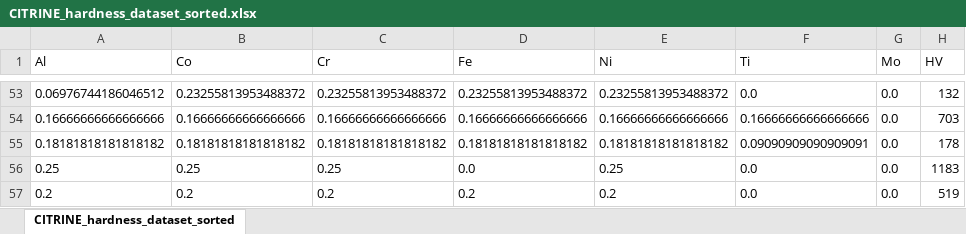
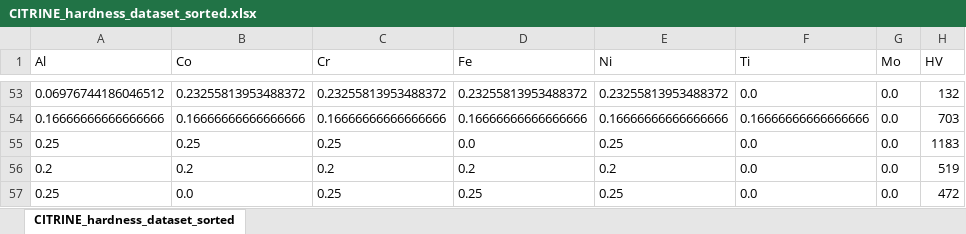
Before and after one commit to Raphael-Boichot/Minimal-neural-network-for-exploring-multi-principal-element-alloys, an Excel workbook: CITRINE_hardness_dataset_sorted.xlsx, sheet CITRINE_hardness_dataset_sorted, drawn as a sheet; only a part is shown, gaps mark what is left out; the shorter side is filled out with more unchanged rows; values as stored, in another font and other column widths than the file's, no borders; the diff names each change by its address in the sheet, - before the commit and + after, or states it on an @@ line.

```diff
--- a/CITRINE_hardness_dataset_sorted.xlsx (sheet CITRINE_hardness_dataset_sorted)
+++ b/CITRINE_hardness_dataset_sorted.xlsx (sheet CITRINE_hardness_dataset_sorted)
-row 55: 0.18181818181818182 | 0.18181818181818182 | 0.18181818181818182 | 0.18181818181818182 | 0.18181818181818182 | 0.09090909090909091 | 0.0 | 178
```
Also changed, not shown: 2 other files.
